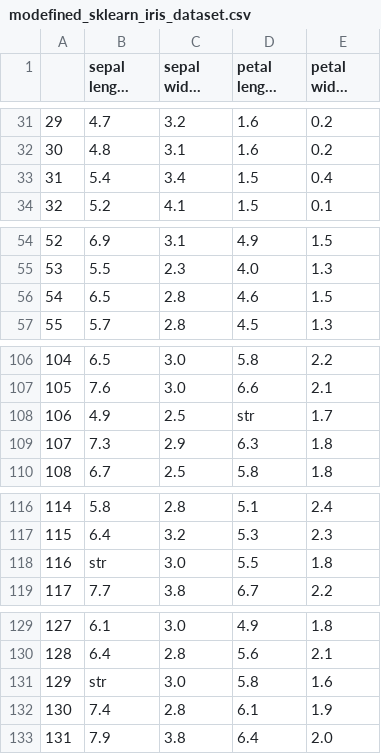
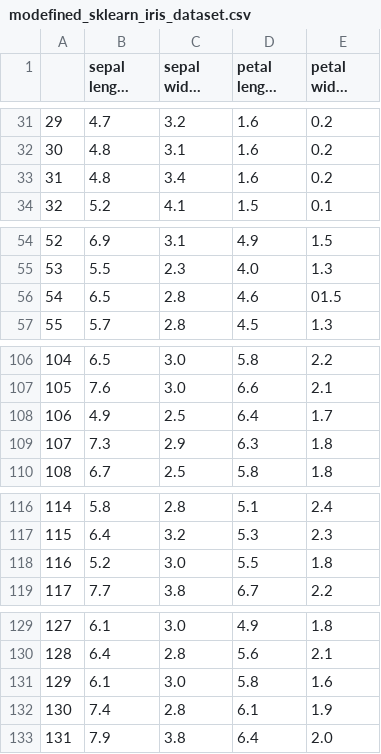
Before and after one commit to ocademy-ai/machine-learning, a CSV file: data/modefined_sklearn_iris_dataset.csv, drawn as a sheet; only a part is shown, gaps mark what is left out; long unchanged cells end in …; the diff covers the shown part only.

```diff
--- a/data/modefined_sklearn_iris_dataset.csv
+++ b/data/modefined_sklearn_iris_dataset.csv
@@ -32,3 +32,3 @@
 30,4.8,3.1,1.6,0.2
-31,5.4,3.4,1.5,0.4
+31,4.8,3.4,1.6,0.2
 32,5.2,4.1,1.5,0.1
@@ -55,3 +55,3 @@
 53,5.5,2.3,4.0,1.3
-54,6.5,2.8,4.6,1.5
+54,6.5,2.8,4.6,01.5
 55,5.7,2.8,4.5,1.3
@@ -107,3 +107,3 @@
 105,7.6,3.0,6.6,2.1
-106,4.9,2.5,str,1.7
+106,4.9,2.5,6.4,1.7
 107,7.3,2.9,6.3,1.8
@@ -117,3 +117,3 @@
 115,6.4,3.2,5.3,2.3
-116,str,3.0,5.5,1.8
+116,5.2,3.0,5.5,1.8
 117,7.7,3.8,6.7,2.2
@@ -130,3 +130,3 @@
 128,6.4,2.8,5.6,2.1
-129,str,3.0,5.8,1.6
+129,6.1,3.0,5.8,1.6
 130,7.4,2.8,6.1,1.9
```
Also changed, not shown: 22 edited cells elsewhere in this file, 2 other files.
